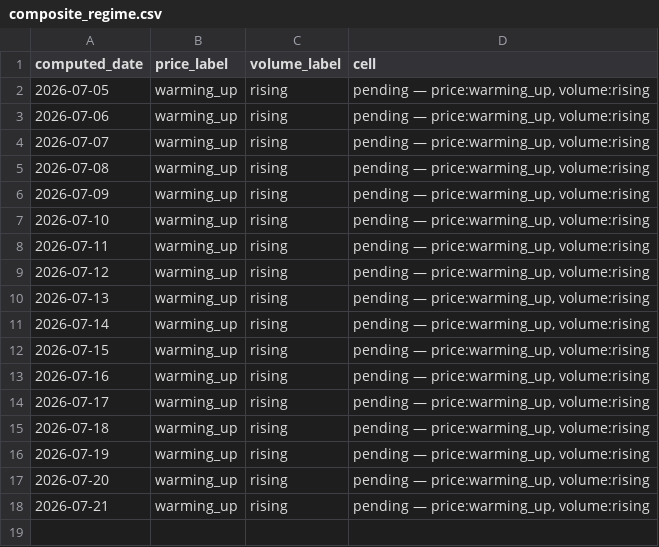
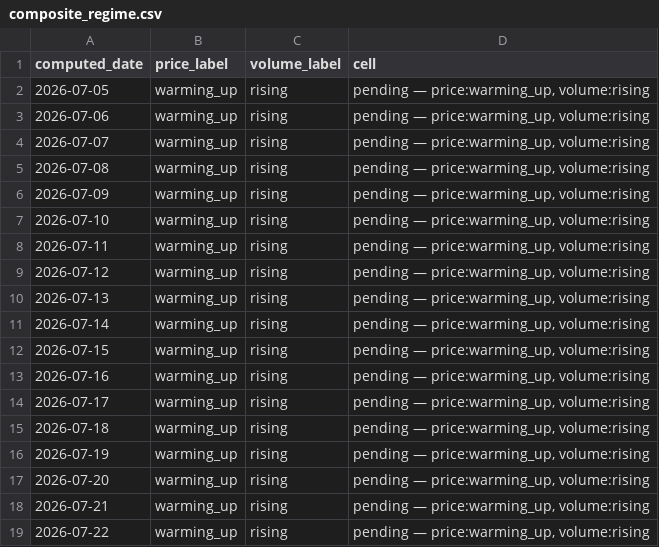
Before and after one commit to hthommasson/memory-market-tracker, a CSV file: docs/data/composite_regime.csv, drawn as a sheet; the diff names each change by its address in the sheet, - before the commit and + after, or states it on an @@ line.

```diff
--- a/docs/data/composite_regime.csv
+++ b/docs/data/composite_regime.csv
+row 19: 2026-07-22 | warming_up | rising | pending — price:warming_up, volume:rising
```
Also changed, not shown: docs/data/dist_obs.csv, docs/data/price_obs.csv, 3 other files.
